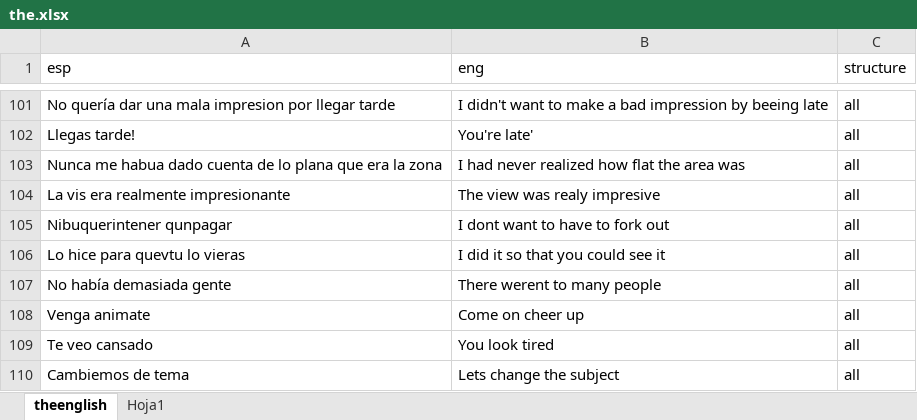
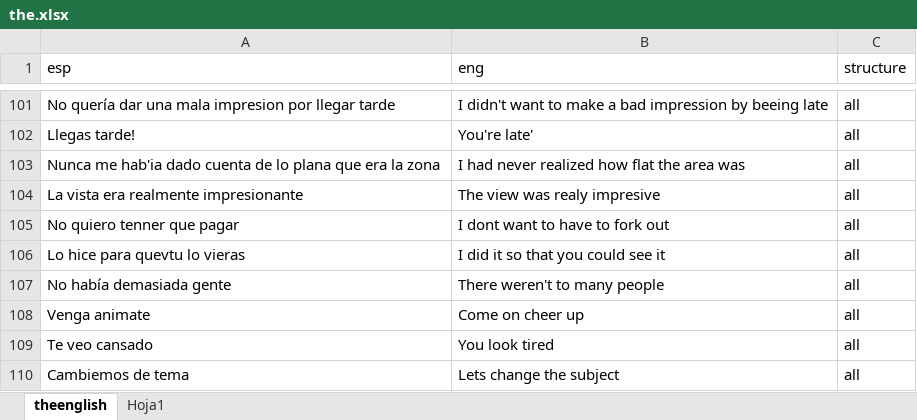
Before and after one commit to alcaloide2000/theec5, an Excel workbook: src/assets/the.xlsx, sheet theenglish, drawn as a sheet; only a part is shown, gaps mark what is left out; values as stored, in another font and other column widths than the file's, no borders; table styles not drawn; the diff covers the shown part only; the diff names each change by its address in the sheet, - before the commit and + after, or states it on an @@ line.

```diff
--- a/src/assets/the.xlsx (sheet theenglish)
+++ b/src/assets/the.xlsx (sheet theenglish)
-A103 (esp): Nunca me habua dado cuenta…
+A103 (esp): Nunca me hab'ia dado cuenta…
-A104 (esp): La vis era realmente impresionante
+A104 (esp): La vista era realmente impresionante
-A105 (esp): Nibuquerintener qunpagar
+A105 (esp): No quiero tenner que pagar
-B107 (eng): There werent to many people
+B107 (eng): There weren't to many people
```
Also changed, not shown: 14 edited cells elsewhere in this sheet, 1 other file.
